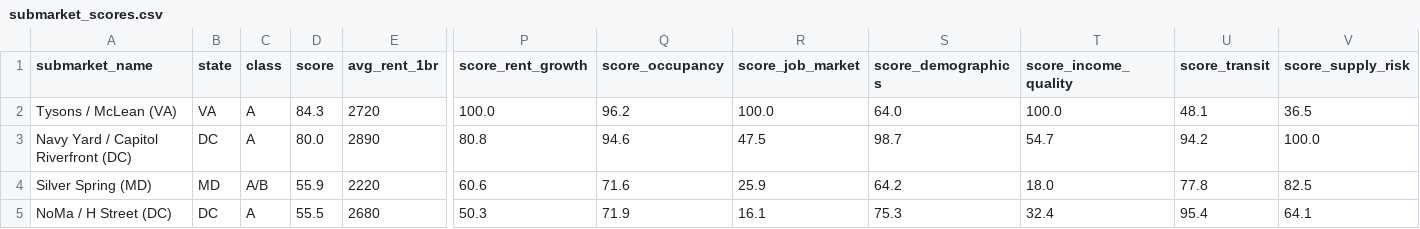
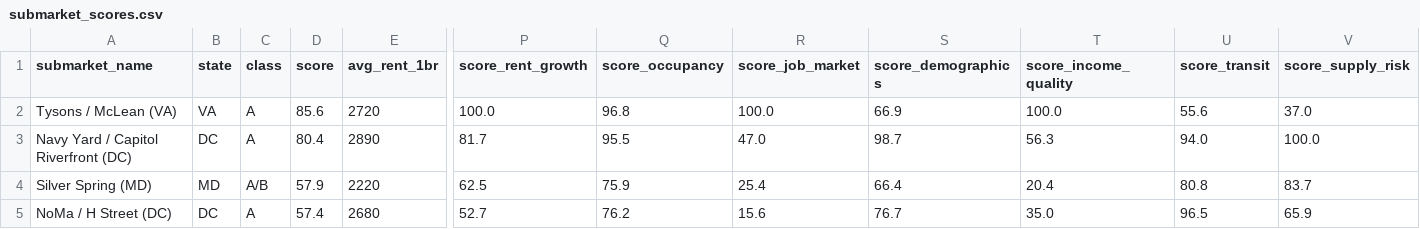
Before and after one commit to BIrap10/dmv-realestate-analysis, a CSV file: data/processed/submarket_scores.csv, drawn as a sheet; only a part is shown, gaps mark what is left out; the diff covers the shown part only; the diff names each change by its address in the sheet, - before the commit and + after, or states it on an @@ line.

Commit message:
Split Rockville / Gaithersburg into separate submarkets
Gaithersburg now scored independently: NIST-anchored biotech corridor,
suburban walkability, end-of-Red-Line access, highest concession rate
in dataset. Rockville stands alone with Town Center density advantage.

```diff
--- a/data/processed/submarket_scores.csv
+++ b/data/processed/submarket_scores.csv
-D2 (score): 84.3
+D2 (score): 85.6
-Q2 (score_occupancy): 96.2
+Q2 (score_occupancy): 96.8
-S2 (score_demographics): 64.0
+S2 (score_demographics): 66.9
-U2 (score_transit): 48.1
+U2 (score_transit): 55.6
-V2 (score_supply_risk): 36.5
+V2 (score_supply_risk): 37.0
-D3 (score): 80.0
+D3 (score): 80.4
-P3 (score_rent_growth): 80.8
+P3 (score_rent_growth): 81.7
-Q3 (score_occupancy): 94.6
+Q3 (score_occupancy): 95.5
-R3 (score_job_market): 47.5
+R3 (score_job_market): 47.0
-T3 (score_income_quality): 54.7
+T3 (score_income_quality): 56.3
-U3 (score_transit): 94.2
+U3 (score_transit): 94.0
-D4 (score): 55.9
+D4 (score): 57.9
-P4 (score_rent_growth): 60.6
+P4 (score_rent_growth): 62.5
-Q4 (score_occupancy): 71.6
+Q4 (score_occupancy): 75.9
-R4 (score_job_market): 25.9
+R4 (score_job_market): 25.4
-S4 (score_demographics): 64.2
+S4 (score_demographics): 66.4
-T4 (score_income_quality): 18.0
+T4 (score_income_quality): 20.4
-U4 (score_transit): 77.8
+U4 (score_transit): 80.8
-V4 (score_supply_risk): 82.5
+V4 (score_supply_risk): 83.7
-D5 (score): 55.5
+D5 (score): 57.4
-P5 (score_rent_growth): 50.3
+P5 (score_rent_growth): 52.7
-Q5 (score_occupancy): 71.9
+Q5 (score_occupancy): 76.2
-R5 (score_job_market): 16.1
+R5 (score_job_market): 15.6
-S5 (score_demographics): 75.3
+S5 (score_demographics): 76.7
-T5 (score_income_quality): 32.4
+T5 (score_income_quality): 35.0
-U5 (score_transit): 95.4
+U5 (score_transit): 96.5
-V5 (score_supply_risk): 64.1
+V5 (score_supply_risk): 65.9
```
Also changed, not shown: 2 added rows, 1 removed row and 24 edited cells elsewhere in this file, 5 other files.
